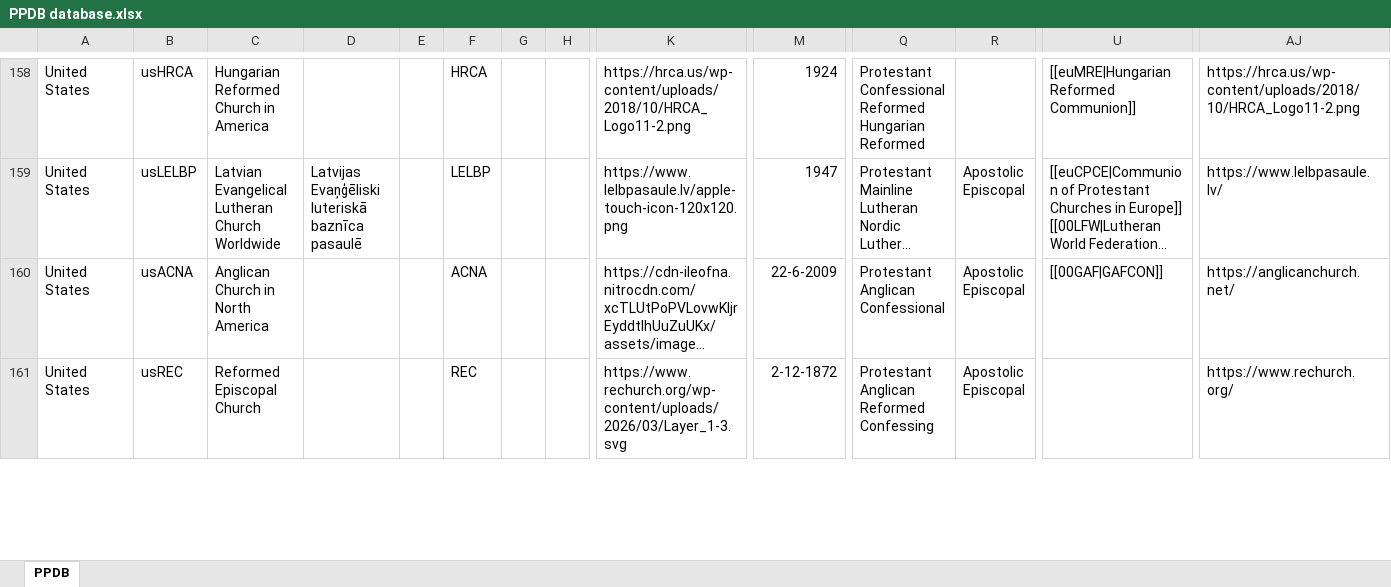
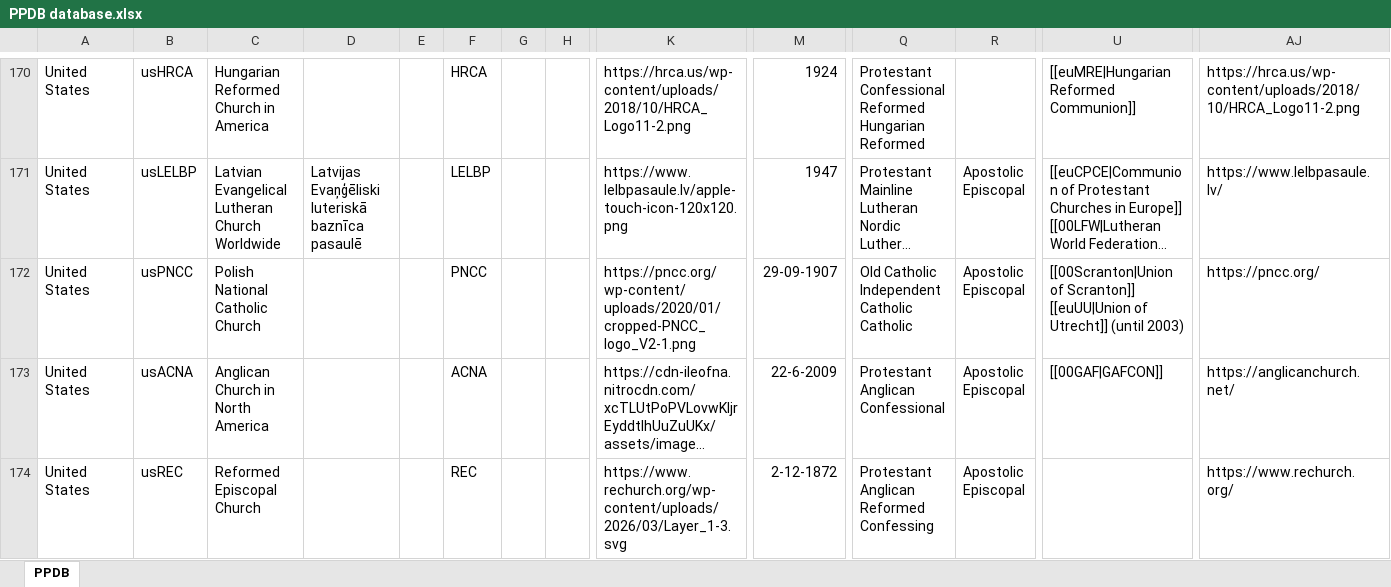
Before and after one commit to hok-brag/hok-brag.github.io, an Excel workbook: data/PPDB database.xlsx, sheet PPDB, drawn as a sheet; only a part is shown, gaps mark what is left out; long unchanged cells end in …; values as stored, in another font and other column widths than the file's, no borders; rows hold the shown columns only; ↵ is a line break in a cell; the diff covers the shown part only; the diff names each change by its address in the sheet, - before the commit and + after, or states it on an @@ line.

Commit message:
Add files via upload

```diff
--- a/data/PPDB database.xlsx (sheet PPDB)
+++ b/data/PPDB database.xlsx (sheet PPDB)
+row 172: United States | usPNCC | Polish National Catholic Church |  |  | PNCC |  |  | https://pncc.org/wp-content/uploads/2020/01/cropped-PNCC_logo_V2-1.png | 29-09-1907 | Old Catholic ↵ Independent Catholic ↵ Catholic | Apostolic ↵ Episcopal | [[00Scranton|Union of Scranton]] ↵ [[euUU|Union of Utrecht]] (until 2003) | https://pncc.org/
```
Also changed, not shown: 13 added rows and 8 edited cells elsewhere in this sheet.
